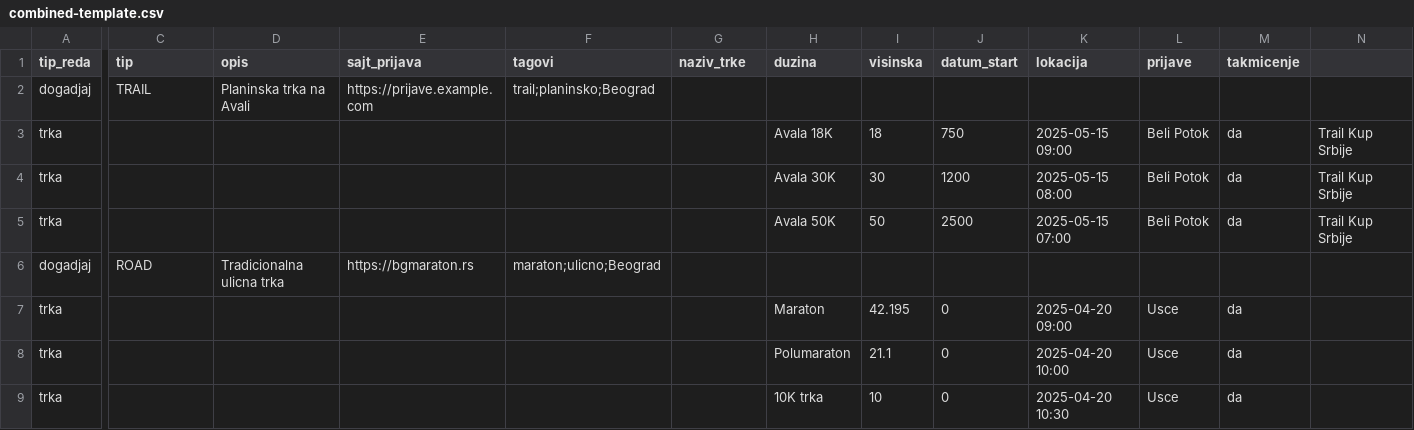
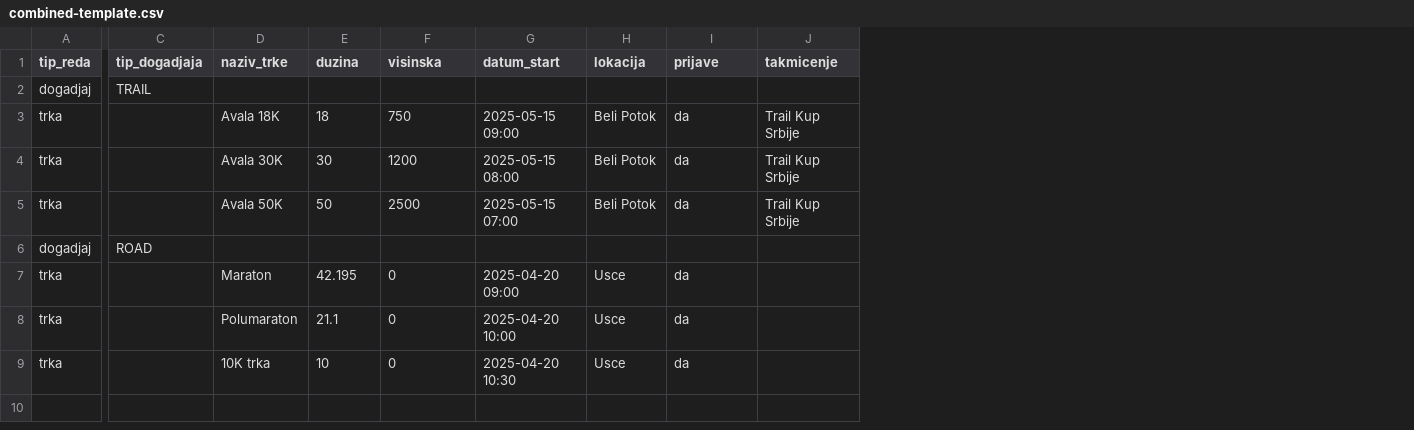
Before and after one commit to milosdjoric/trkesrbija-frontend, a CSV file: public/templates/combined-template.csv, drawn as a sheet; only a part is shown, gaps mark what is left out; removed rows and columns are numbered as before the commit, all else as after; the diff names each change by its address in the sheet, - before the commit and + after, or states it on an @@ line.

```diff
--- a/public/templates/combined-template.csv
+++ b/public/templates/combined-template.csv
-column D (opis), rows 2-6: Planinska trka na Avali |  |  |  | Tradicionalna ulicna trka
-column E (sajt_prijava), rows 2-6: https://prijave.example.com |  |  |  | https://bgmaraton.rs
-column F (tagovi), rows 2-6: trail;planinsko;Beograd |  |  |  | maraton;ulicno;Beograd
-column H (duzina), rows 3-9: Avala 18K | Avala 30K | Avala 50K |  | Maraton | Polumaraton | 10K trka
-C1: tip
+C1: tip_dogadjaja
-E1: visinska
+E1: duzina
-F1: datum_start
+F1: visinska
-G1: lokacija
+G1: datum_start
-H1: prijave
+H1: lokacija
-I1: takmicenje
+I1: prijave
-J1: (empty)
+J1: takmicenje
-D3 (naziv_trke): (empty)
+D3 (naziv_trke): Avala 18K
-D4 (naziv_trke): (empty)
+D4 (naziv_trke): Avala 30K
-D5 (naziv_trke): (empty)
+D5 (naziv_trke): Avala 50K
-D7 (naziv_trke): (empty)
+D7 (naziv_trke): Maraton
-D8 (naziv_trke): (empty)
+D8 (naziv_trke): Polumaraton
-D9 (naziv_trke): (empty)
+D9 (naziv_trke): 10K trka
```
Also changed, not shown: 1 other file.
